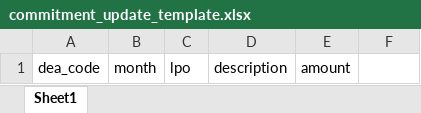
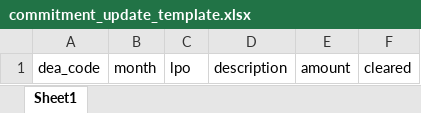
Before and after one commit to nkmwambs/stcdea, an Excel workbook: uploads/excel_templates/commitment_update_template.xlsx, sheet Sheet1, drawn as a sheet; values as stored, in another font and other column widths than the file's, no borders; the diff names each change by its address in the sheet, - before the commit and + after, or states it on an @@ line.

Commit message:
Update commitment update excel template

```diff
--- a/uploads/excel_templates/commitment_update_template.xlsx (sheet Sheet1)
+++ b/uploads/excel_templates/commitment_update_template.xlsx (sheet Sheet1)
-F1: (empty)
+F1: cleared
```
